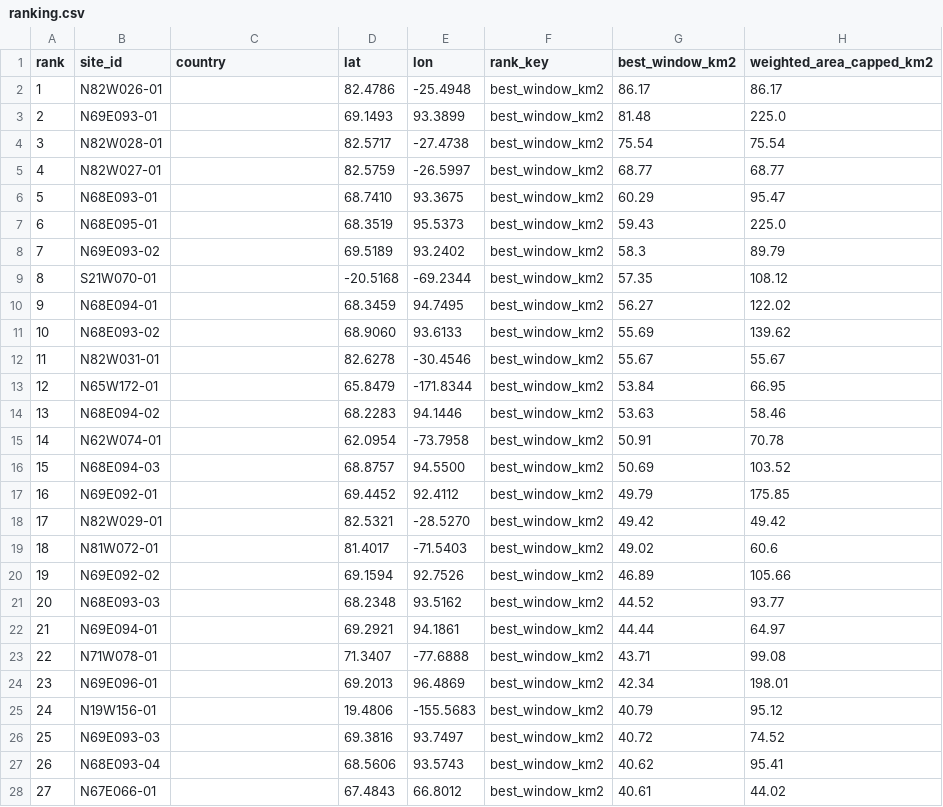
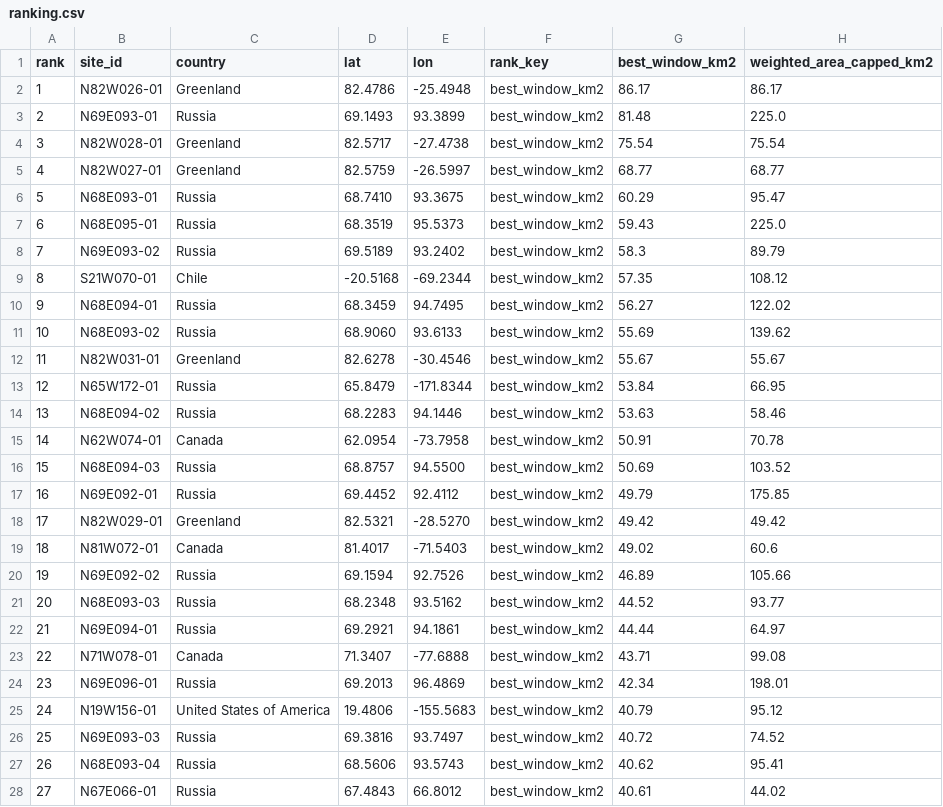
Before and after one commit to BartoszPreus/NASA, a CSV file: data/sites/ranking.csv, drawn as a sheet; only a part is shown; the diff covers the shown part only; the diff names each change by its address in the sheet, - before the commit and + after, or states it on an @@ line.

```diff
--- a/data/sites/ranking.csv
+++ b/data/sites/ranking.csv
-C2 (country): (empty)
+C2 (country): Greenland
-C3 (country): (empty)
+C3 (country): Russia
-C4:C5 (country): (empty)
+C4:C5 (country): Greenland
-C6:C8 (country): (empty)
+C6:C8 (country): Russia
-C9 (country): (empty)
+C9 (country): Chile
-C10:C11 (country): (empty)
+C10:C11 (country): Russia
-C12 (country): (empty)
+C12 (country): Greenland
-C13:C14 (country): (empty)
+C13:C14 (country): Russia
-C15 (country): (empty)
+C15 (country): Canada
-C16:C17 (country): (empty)
+C16:C17 (country): Russia
-C18 (country): (empty)
+C18 (country): Greenland
-C19 (country): (empty)
+C19 (country): Canada
-C20:C22 (country): (empty)
+C20:C22 (country): Russia
-C23 (country): (empty)
+C23 (country): Canada
-C24 (country): (empty)
+C24 (country): Russia
-C25 (country): (empty)
+C25 (country): United States of America
-C26:C28 (country): (empty)
+C26:C28 (country): Russia
```
Also changed, not shown: 173 edited cells elsewhere in this file, data/catalog.csv, data/run_log.csv, 18 other files.
